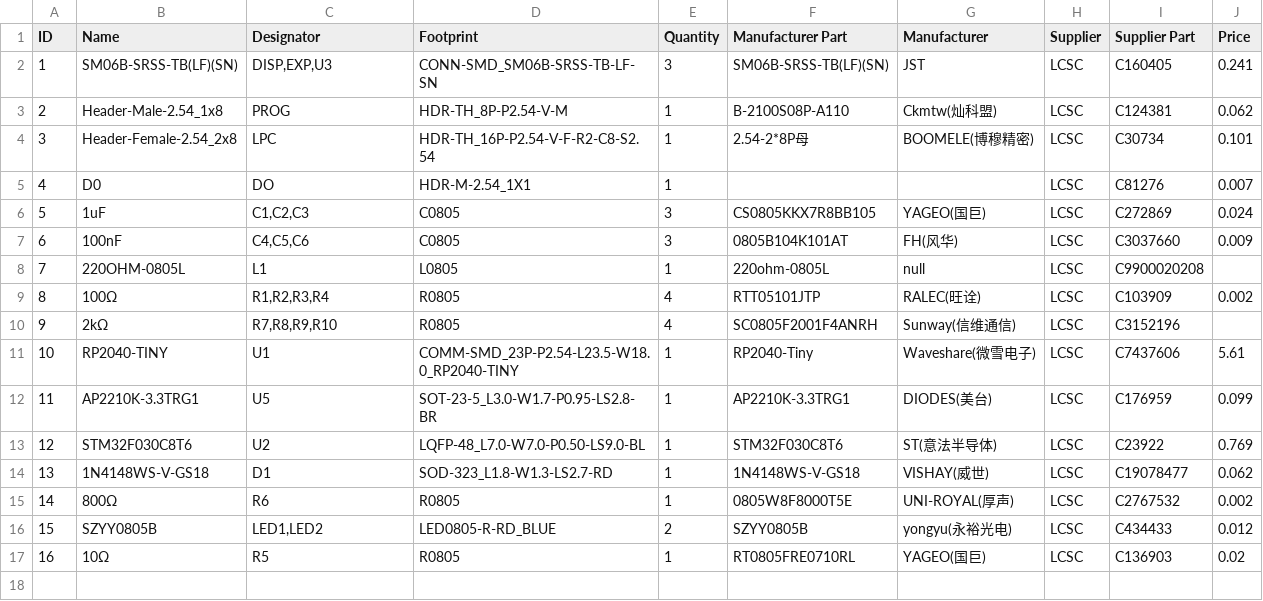
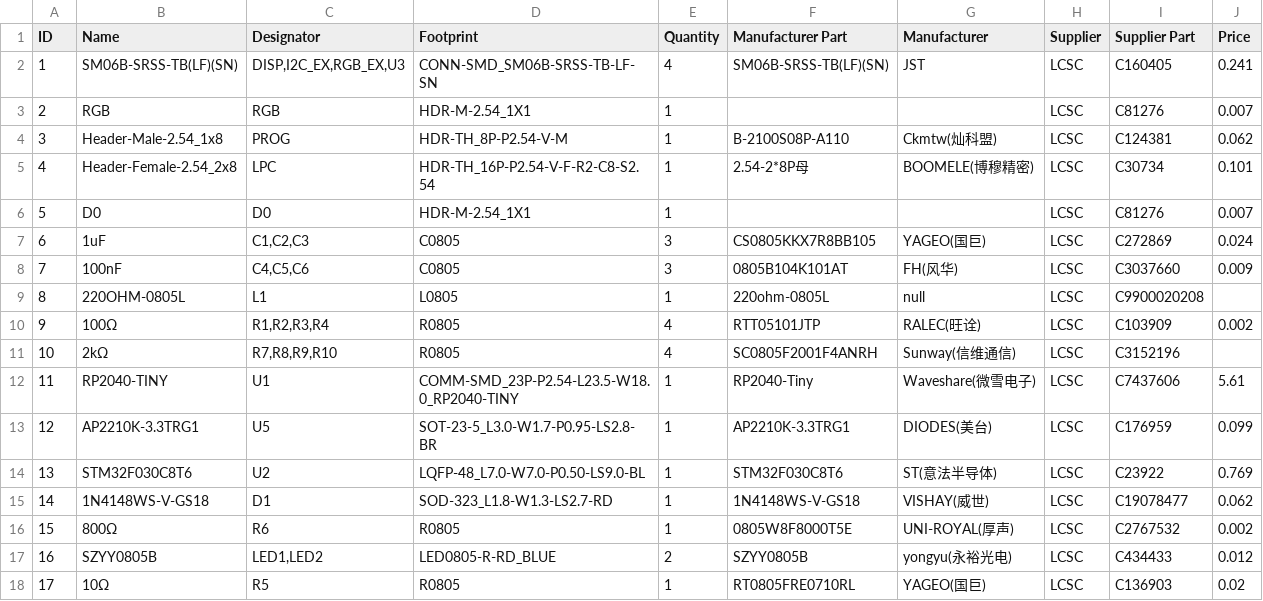
Before and after one commit to Darkone83/ModXo-RP2040-Tiny, a CSV file: BOM.csv, drawn as a sheet; addresses are those after the commit; the diff names each change by its address in the sheet, - before the commit and + after, or states it on an @@ line.

Commit message:
Add files via upload

```diff
--- a/BOM.csv
+++ b/BOM.csv
-C2 (Designator): DISP,EXP,U3
+C2 (Designator): DISP,I2C_EX,RGB_EX,U3
-E2 (Quantity): 3
+E2 (Quantity): 4
+row 3: 2 | RGB | RGB | HDR-M-2.54_1X1 | 1 |  |  | LCSC | C81276 | 0.007
@@ column A (ID) renumbered from row 4 down @@
-C6 (Designator): DO
+C6 (Designator): D0
```
